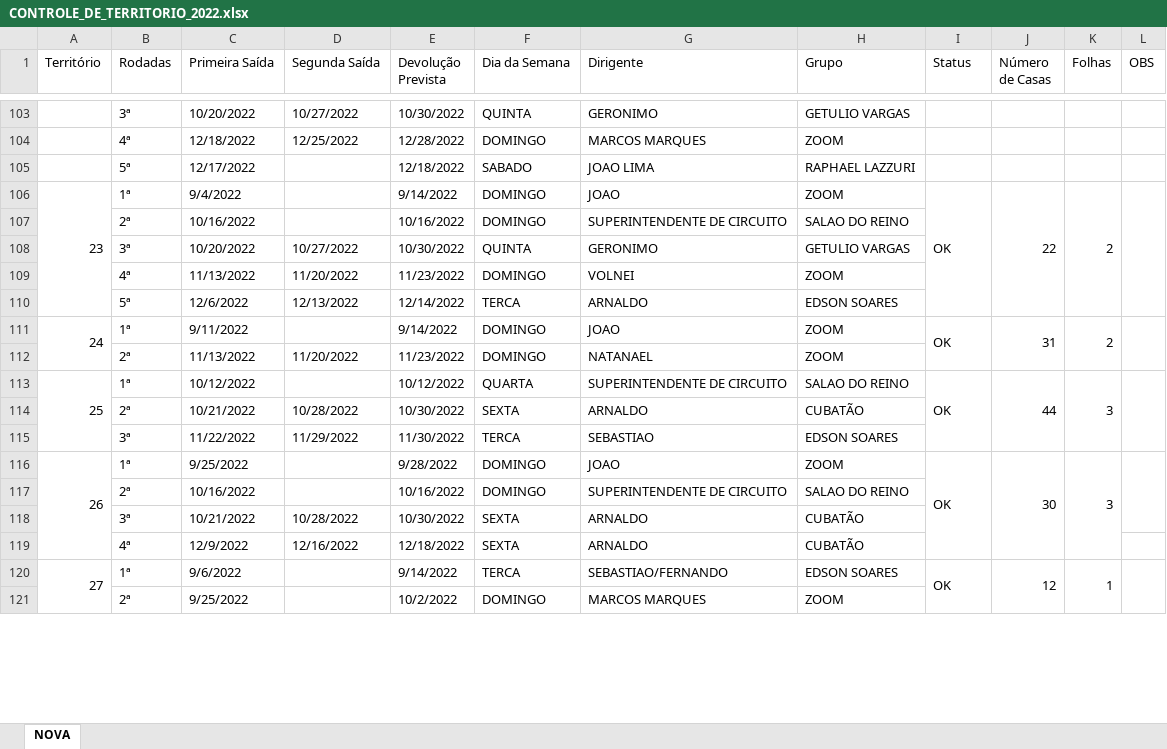
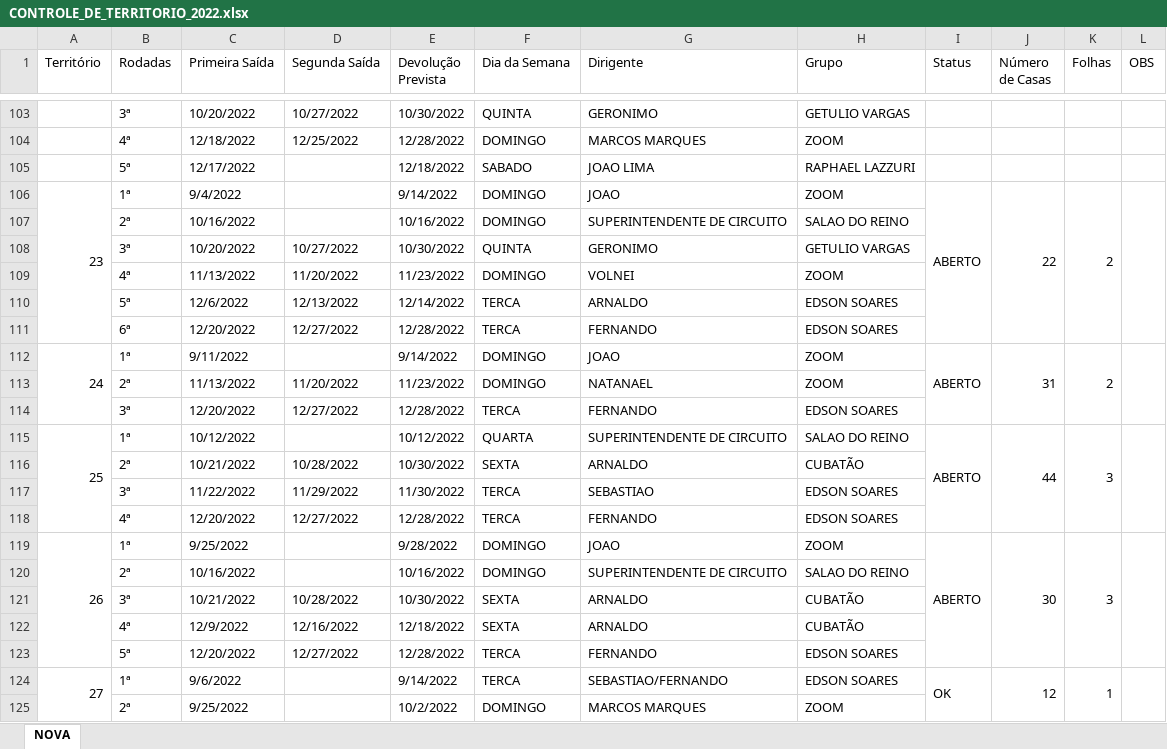
Before and after one commit to phchortolani/controle-territorio, an Excel workbook: sheet/CONTROLE_DE_TERRITORIO_2022.xlsx, sheet NOVA, drawn as a sheet; only a part is shown, gaps mark what is left out; values as stored, in another font and other column widths than the file's, no cell formats; removed rows and columns are numbered as before the commit, all else as after; the diff names each change by its address in the sheet, - before the commit and + after, or states it on an @@ line.

```diff
--- a/sheet/CONTROLE_DE_TERRITORIO_2022.xlsx (sheet NOVA)
+++ b/sheet/CONTROLE_DE_TERRITORIO_2022.xlsx (sheet NOVA)
-I106 (Status): OK
+I106 (Status): ABERTO
+row 111:  | 6ª | 12/20/2022 | 12/27/2022 | 12/28/2022 | TERCA | FERNANDO | EDSON SOARES
-I112 (Status): OK
+I112 (Status): ABERTO
+row 114:  | 3ª | 12/20/2022 | 12/27/2022 | 12/28/2022 | TERCA | FERNANDO | EDSON SOARES
-I115 (Status): OK
+I115 (Status): ABERTO
+row 118:  | 4ª | 12/20/2022 | 12/27/2022 | 12/28/2022 | TERCA | FERNANDO | EDSON SOARES
-I119 (Status): OK
+I119 (Status): ABERTO
-L116:L118 merged
+L119:L123 merged
+row 123:  | 5ª | 12/20/2022 | 12/27/2022 | 12/28/2022 | TERCA | FERNANDO | EDSON SOARES
```
Also changed, not shown: cell formats, formulas that keep their value, 2 other files.
